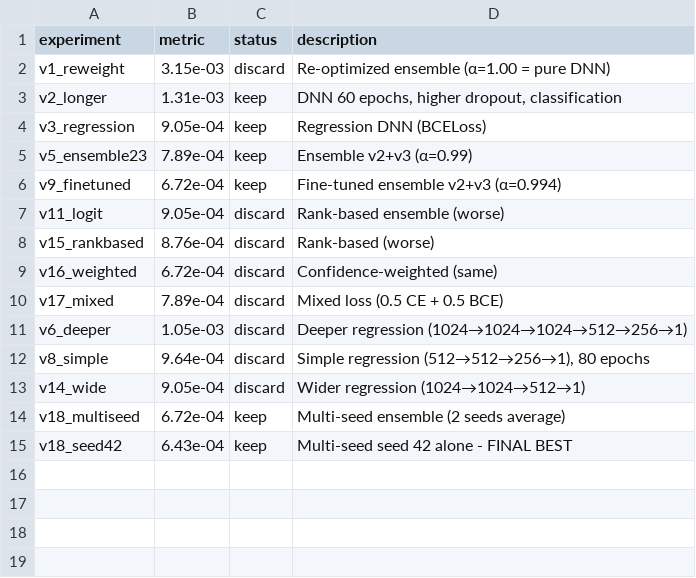
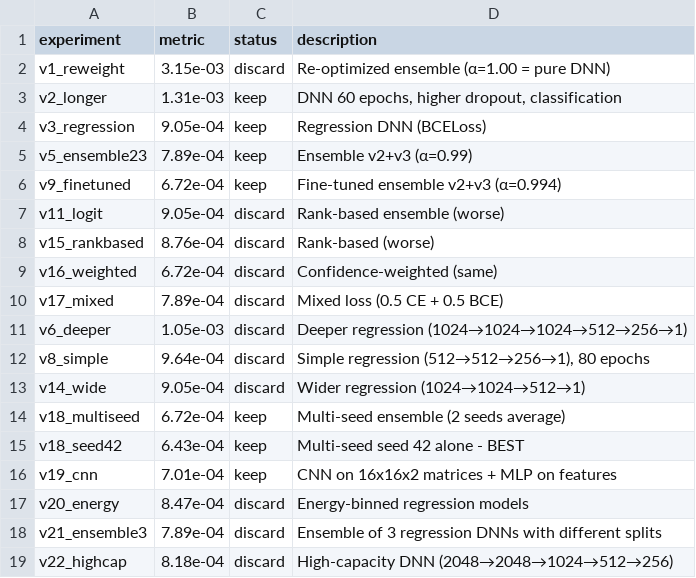
Before and after one commit to vvsotnikov/astro-bench, a TSV file: submissions/haiku-gamma-mar9-v2/results.tsv, drawn as a sheet.

```diff
--- a/submissions/haiku-gamma-mar9-v2/results.tsv
+++ b/submissions/haiku-gamma-mar9-v2/results.tsv
@@ -14,2 +14,6 @@ v14_wide	9.05e-04	discard	Wider regression (1024→1024→512→1)
 v18_multiseed	6.72e-04	keep	Multi-seed ensemble (2 seeds average)
-v18_seed42	6.43e-04	keep	Multi-seed seed 42 alone - FINAL BEST
+v18_seed42	6.43e-04	keep	Multi-seed seed 42 alone - BEST
+v19_cnn	7.01e-04	keep	CNN on 16x16x2 matrices + MLP on features
+v20_energy	8.47e-04	discard	Energy-binned regression models
+v21_ensemble3	7.89e-04	discard	Ensemble of 3 regression DNNs with different splits
+v22_highcap	8.18e-04	discard	High-capacity DNN (2048→2048→1024→512→256)
```
Also changed, not shown: 4 other files.
